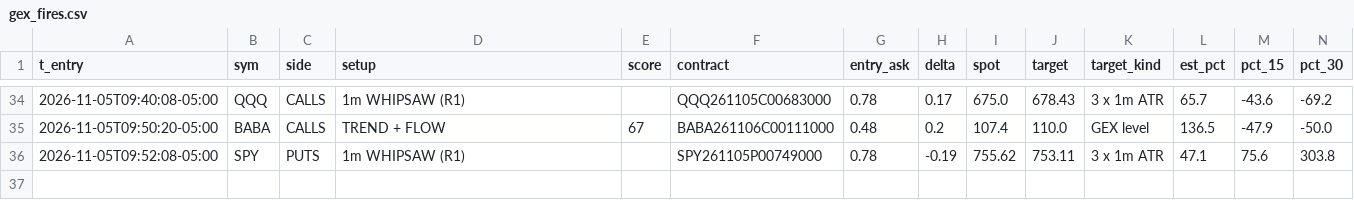
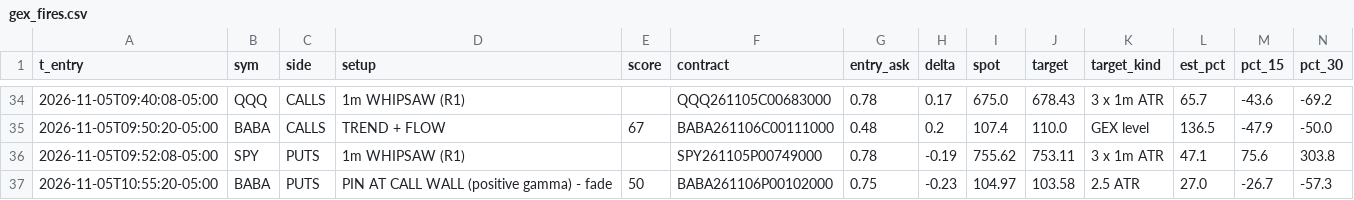
Before and after one commit to jnewsom188327/stoch-bot, a CSV file: gex_fires.csv, drawn as a sheet; only a part is shown, gaps mark what is left out; rows hold the shown columns only; the diff names each change by its address in the sheet, - before the commit and + after, or states it on an @@ line.

```diff
--- a/gex_fires.csv
+++ b/gex_fires.csv
+row 37: 2026-11-05T10:55:20-05:00 | BABA | PUTS | PIN AT CALL WALL (positive gamma) - fade | 50 | BABA261106P00102000 | 0.75 | -0.23 | 104.97 | 103.58 | 2.5 ATR | 27.0 | -26.7 | -57.3
```
Also changed, not shown: 4 other files.
